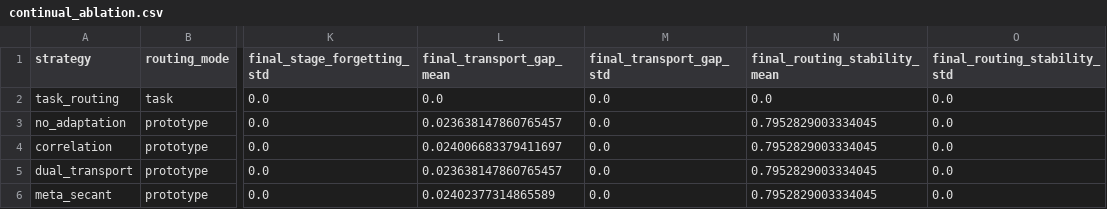
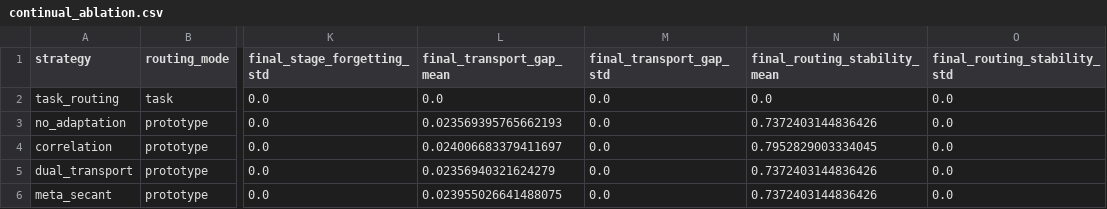
Before and after one commit to li-guohao/asam-attention, a CSV file: experiments/paper_suite_canonical_smoke/continual_ablation.csv, drawn as a sheet; only a part is shown, gaps mark what is left out; the diff names each change by its address in the sheet, - before the commit and + after, or states it on an @@ line.

```diff
--- a/experiments/paper_suite_canonical_smoke/continual_ablation.csv
+++ b/experiments/paper_suite_canonical_smoke/continual_ablation.csv
-L3 (final_transport_gap_mean): 0.023638147860765457
+L3 (final_transport_gap_mean): 0.023569395765662193
-N3 (final_routing_stability_mean): 0.7952829003334045
+N3 (final_routing_stability_mean): 0.7372403144836426
-L5 (final_transport_gap_mean): 0.023638147860765457
+L5 (final_transport_gap_mean): 0.02356940321624279
-N5:N6 (final_routing_stability_mean): 0.7952829003334045
+N5:N6 (final_routing_stability_mean): 0.7372403144836426
-L6 (final_transport_gap_mean): 0.02402377314865589
+L6 (final_transport_gap_mean): 0.023955026641488075
```
Also changed, not shown: experiments/paper_suite_canonical_smoke/continual_operator_ablation.csv, 51 other files.
